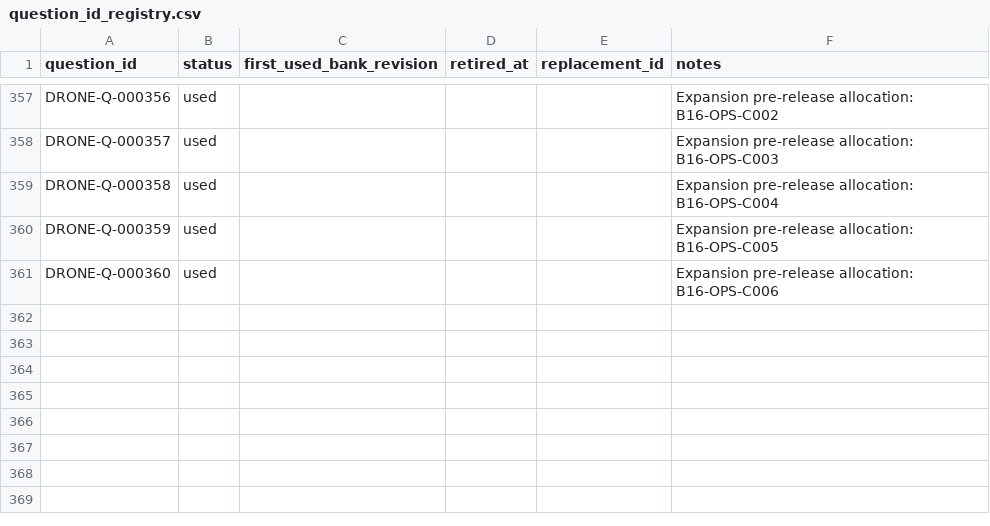
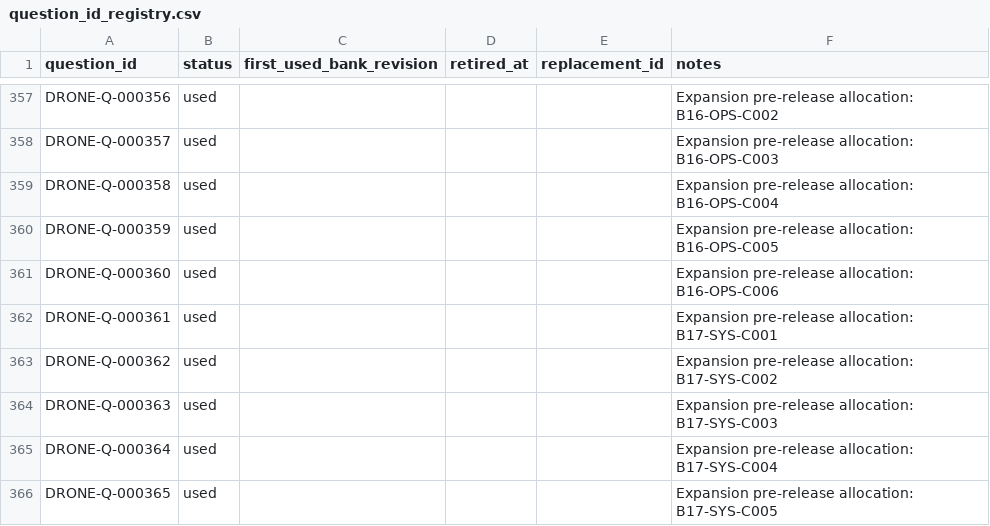
Before and after one commit to Komadeki/health-quiz-app, a CSV file: question_banks/drone_second_class/authoring/question_id_registry.csv, drawn as a sheet; only a part is shown, gaps mark what is left out; the diff names each change by its address in the sheet, - before the commit and + after, or states it on an @@ line.

```diff
--- a/question_banks/drone_second_class/authoring/question_id_registry.csv
+++ b/question_banks/drone_second_class/authoring/question_id_registry.csv
+row 362: DRONE-Q-000361 | used |  |  |  | Expansion pre-release allocation: B17-SYS-C001
+row 363: DRONE-Q-000362 | used |  |  |  | Expansion pre-release allocation: B17-SYS-C002
+row 364: DRONE-Q-000363 | used |  |  |  | Expansion pre-release allocation: B17-SYS-C003
+row 365: DRONE-Q-000364 | used |  |  |  | Expansion pre-release allocation: B17-SYS-C004
+row 366: DRONE-Q-000365 | used |  |  |  | Expansion pre-release allocation: B17-SYS-C005
```
Also changed, not shown: question_banks/drone_second_class/authoring/batches/batch_017/candidates.csv, question_banks/drone_second_class/authoring/questions.csv, 2 other files.
